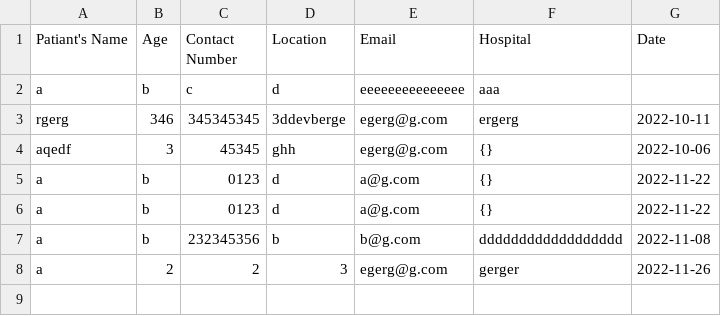
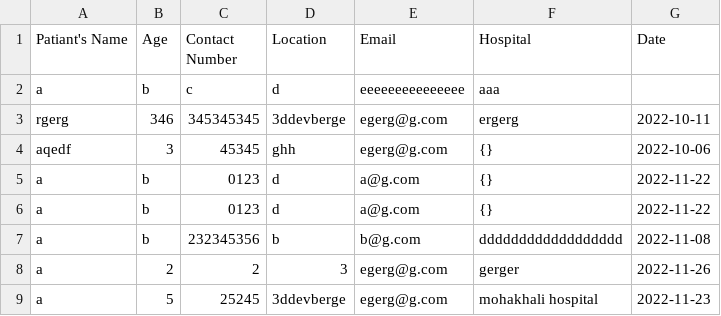
Before and after one commit to syeda8959/Cancer-Detection, a CSV file: backend/data/hospital_book.csv, drawn as a sheet; the diff names each change by its address in the sheet, - before the commit and + after, or states it on an @@ line.

```diff
--- a/backend/data/hospital_book.csv
+++ b/backend/data/hospital_book.csv
+row 9: a | 5 | 25245 | 3ddevberge | egerg@g.com | mohakhali hospital | 2022-11-23
```
Also changed, not shown: backend/data/contact_us.csv, backend/data/doctor_book.csv, 47 other files.
